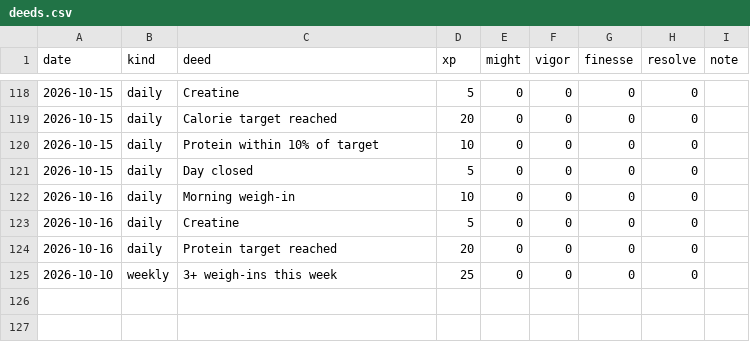
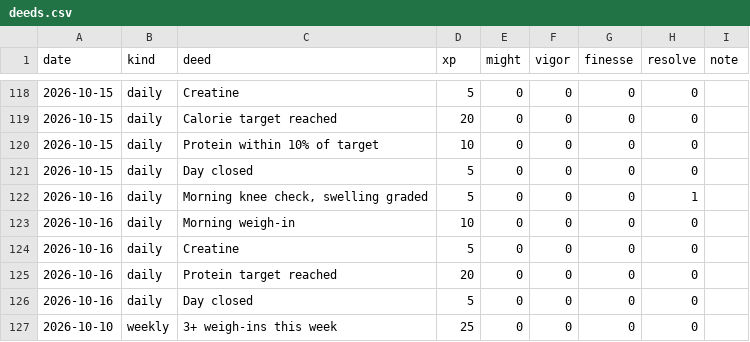
Before and after one commit to bro2jo/leyenda, a CSV file: engine/deeds.csv, drawn as a sheet; only a part is shown, gaps mark what is left out; the diff names each change by its address in the sheet, - before the commit and + after, or states it on an @@ line.

```diff
--- a/engine/deeds.csv
+++ b/engine/deeds.csv
+row 122: 2026-10-16 | daily | Morning knee check, swelling graded | 5 | 0 | 0 | 0 | 1
+row 126: 2026-10-16 | daily | Day closed | 5 | 0 | 0 | 0 | 0
```
Also changed, not shown: real/logs/daily_log.csv, 32 other files.
